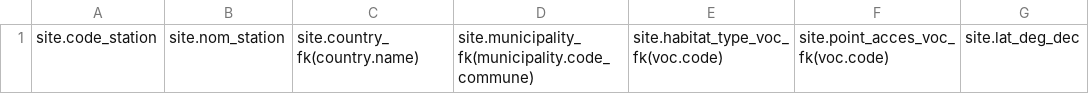
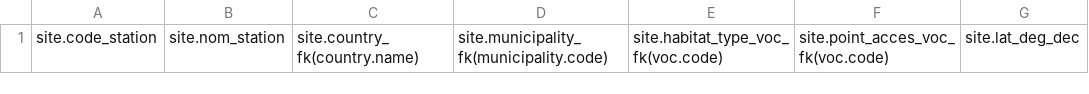
Before and after one commit to GOTIT-DEV/GOTIT, a CSV file: assets/imports/site.csv, drawn as a sheet; only a part is shown; the diff names each change by its address in the sheet, - before the commit and + after, or states it on an @@ line.

Commit message:
Translate Municipality entity properties

```diff
--- a/assets/imports/site.csv
+++ b/assets/imports/site.csv
-D1: site.municipality_fk(municipality.code_commune)
+D1: site.municipality_fk(municipality.code)
```
Also changed, not shown: 17 other files.
